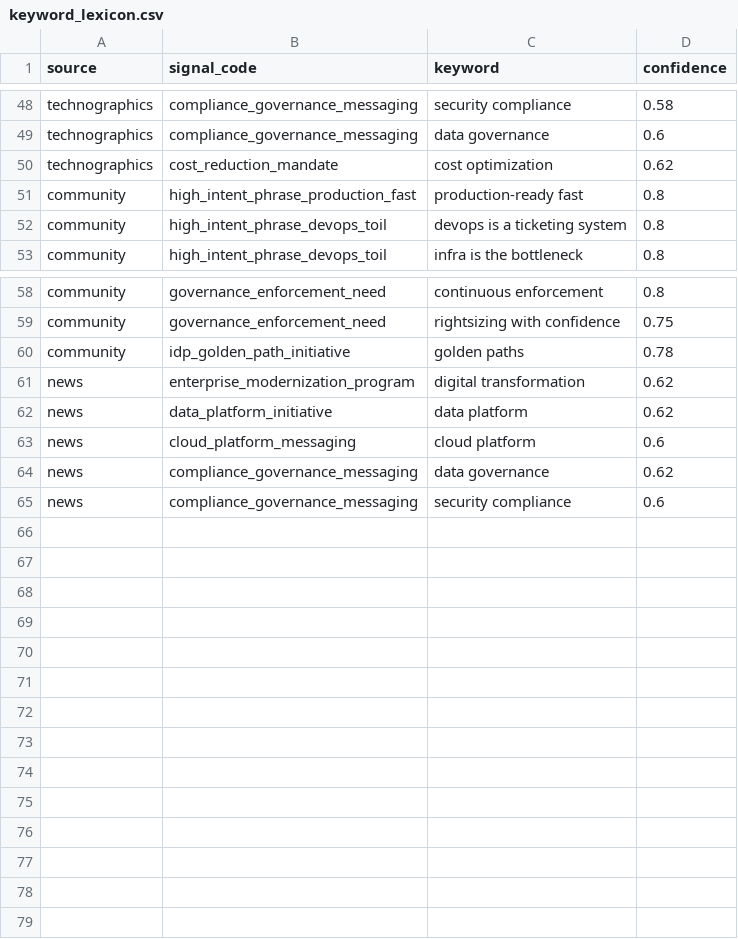
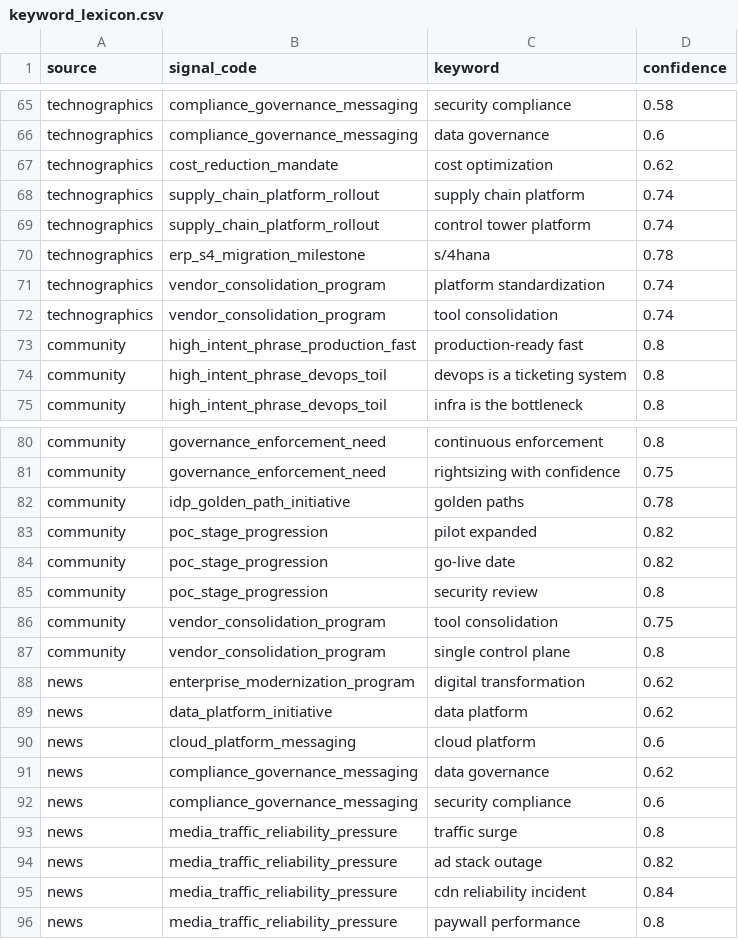
Before and after one commit to Riyami28/signals, a CSV file: config/keyword_lexicon.csv, drawn as a sheet; only a part is shown, gaps mark what is left out; the diff covers the shown part only; the diff names each change by its address in the sheet, - before the commit and + after, or states it on an @@ line.

```diff
--- a/config/keyword_lexicon.csv
+++ b/config/keyword_lexicon.csv
+row 68: technographics | supply_chain_platform_rollout | supply chain platform | 0.74
+row 69: technographics | supply_chain_platform_rollout | control tower platform | 0.74
+row 70: technographics | erp_s4_migration_milestone | s/4hana | 0.78
+row 71: technographics | vendor_consolidation_program | platform standardization | 0.74
+row 72: technographics | vendor_consolidation_program | tool consolidation | 0.74
+row 83: community | poc_stage_progression | pilot expanded | 0.82
+row 84: community | poc_stage_progression | go-live date | 0.82
+row 85: community | poc_stage_progression | security review | 0.8
+row 86: community | vendor_consolidation_program | tool consolidation | 0.75
+row 87: community | vendor_consolidation_program | single control plane | 0.8
+row 93: news | media_traffic_reliability_pressure | traffic surge | 0.8
+row 94: news | media_traffic_reliability_pressure | ad stack outage | 0.82
+row 95: news | media_traffic_reliability_pressure | cdn reliability incident | 0.84
+row 96: news | media_traffic_reliability_pressure | paywall performance | 0.8
```
Also changed, not shown: 17 added rows elsewhere in this file, config/signal_registry.csv, 1 other file.
